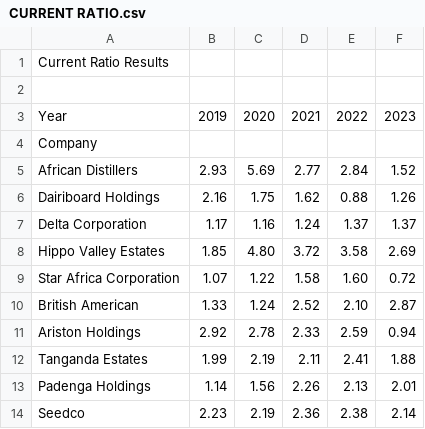
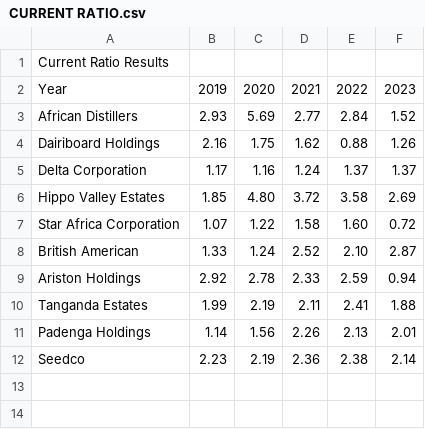
Before and after one commit to LaskerB/GF, a CSV file: CURRENT RATIO.csv, drawn as a sheet; the diff names each change by its address in the sheet, - before the commit and + after, or states it on an @@ line.

Commit message:
Update CURRENT RATIO.csv

```diff
--- a/CURRENT RATIO.csv
+++ b/CURRENT RATIO.csv
-row 2: (empty)
-row 4: Company
```
